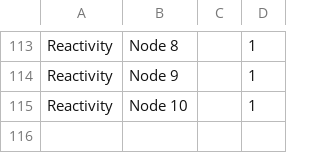
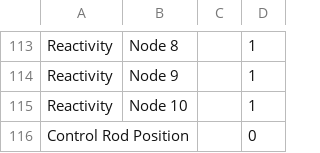
Before and after one commit to MichelleChung-code/SmallModularNuclearReactor, a CSV file: src/main/matlab/Initial Values.csv, drawn as a sheet; only a part is shown, gaps mark what is left out; the diff names each change by its address in the sheet, - before the commit and + after, or states it on an @@ line.

Commit message:
Add solving of control rod equation
Accounted for position but with erroneous constants

```diff
--- a/src/main/matlab/Initial Values.csv
+++ b/src/main/matlab/Initial Values.csv
+row 116: Control Rod Position |  |  | 0
```
Also changed, not shown: 1 other file.
